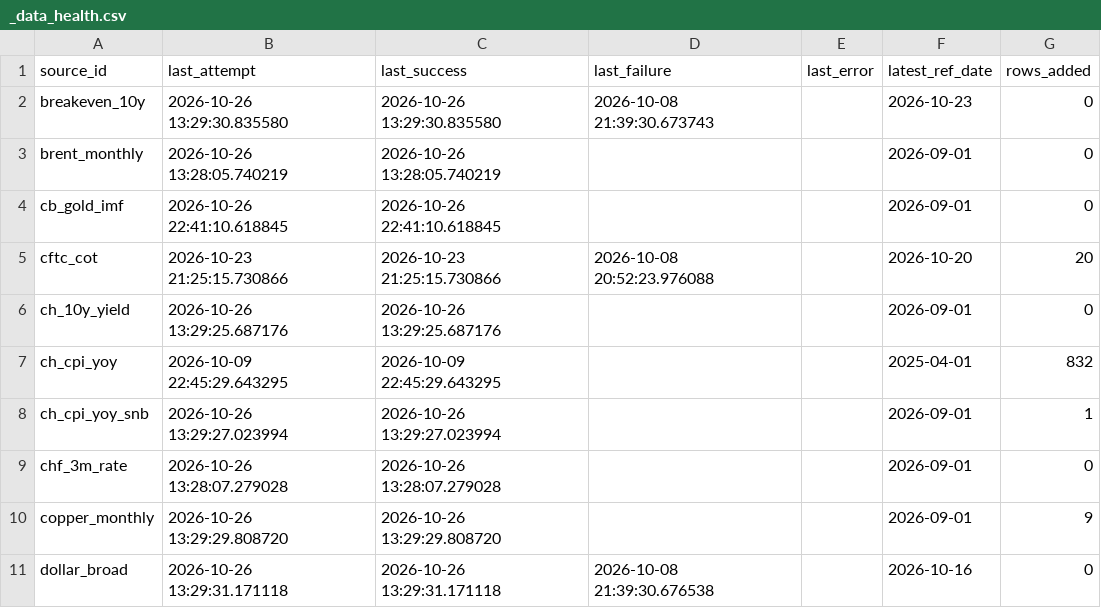
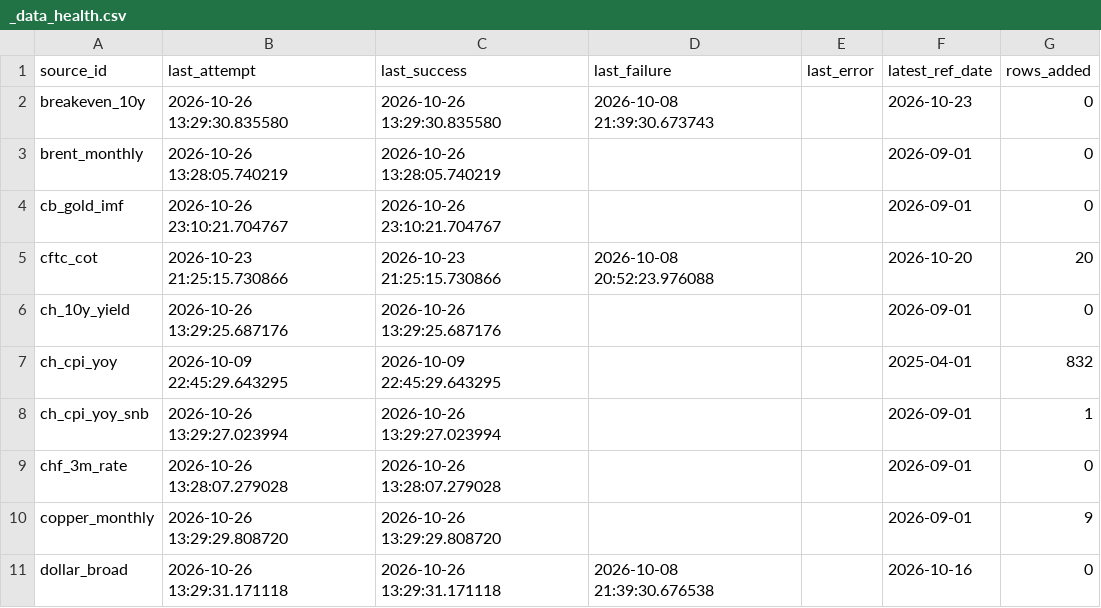
Before and after one commit to Shawhir/Commodities, a CSV file: data/store/_data_health.csv, drawn as a sheet; only a part is shown.

Commit message:
data: release run 2026-10-26

```diff
--- a/data/store/_data_health.csv
+++ b/data/store/_data_health.csv
@@ -3,3 +3,3 @@ breakeven_10y,2026-10-26 13:29:30.835580,2026-10-26 13:29:30.835580,2026-10-08 2
 brent_monthly,2026-10-26 13:28:05.740219,2026-10-26 13:28:05.740219,,,2026-09-01,0
-cb_gold_imf,2026-10-26 22:41:10.618845,2026-10-26 22:41:10.618845,,,2026-09-01,0
+cb_gold_imf,2026-10-26 23:10:21.704767,2026-10-26 23:10:21.704767,,,2026-09-01,0
 cftc_cot,2026-10-23 21:25:15.730866,2026-10-23 21:25:15.730866,2026-10-08 20:52:23.976088,,2026-10-20,20
```
